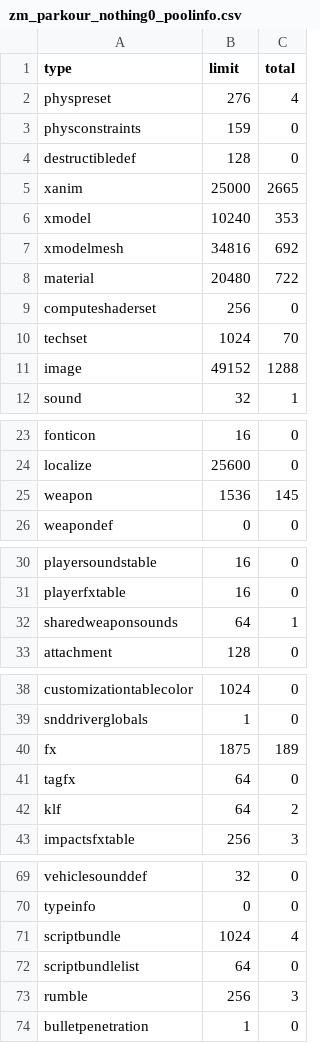
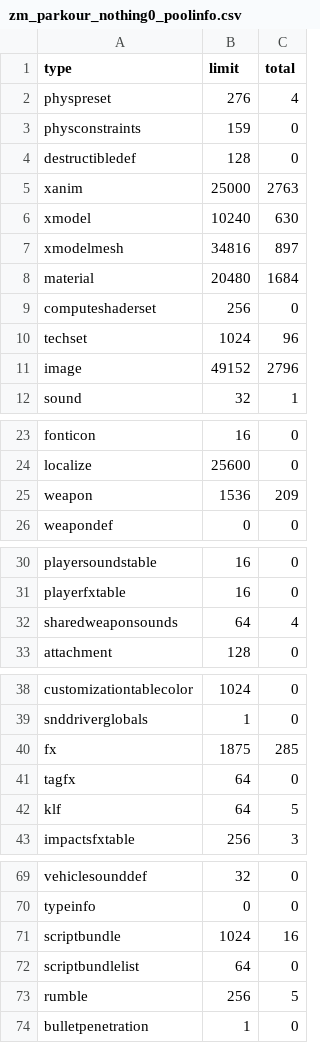
Before and after one commit to c3n3/black-ops-maps, a CSV file: zm_parkour_nothing0/zone_source/all/assetinfo/zm_parkour_nothing0_poolinfo.csv, drawn as a sheet; only a part is shown, gaps mark what is left out; the diff covers the shown part only.

```diff
--- a/zm_parkour_nothing0/zone_source/all/assetinfo/zm_parkour_nothing0_poolinfo.csv
+++ b/zm_parkour_nothing0/zone_source/all/assetinfo/zm_parkour_nothing0_poolinfo.csv
@@ -4,9 +4,9 @@ physconstraints,159,0
 destructibledef,128,0
-xanim,25000,2665
-xmodel,10240,353
-xmodelmesh,34816,692
-material,20480,722
+xanim,25000,2763
+xmodel,10240,630
+xmodelmesh,34816,897
+material,20480,1684
 computeshaderset,256,0
-techset,1024,70
-image,49152,1288
+techset,1024,96
+image,49152,2796
 sound,32,1
@@ -24,3 +24,3 @@ fonticon,16,0
 localize,25600,0
-weapon,1536,145
+weapon,1536,209
 weapondef,0,0
@@ -31,3 +31,3 @@ playersoundstable,16,0
 playerfxtable,16,0
-sharedweaponsounds,64,1
+sharedweaponsounds,64,4
 attachment,128,0
@@ -39,5 +39,5 @@ customizationtablecolor,1024,0
 snddriverglobals,1,0
-fx,1875,189
+fx,1875,285
 tagfx,64,0
-klf,64,2
+klf,64,5
 impactsfxtable,256,3
@@ -70,5 +70,5 @@ vehiclesounddef,32,0
 typeinfo,0,0
-scriptbundle,1024,4
+scriptbundle,1024,16
 scriptbundlelist,64,0
-rumble,256,3
+rumble,256,5
 bulletpenetration,1,0
```
Also changed, not shown: 3 edited cells elsewhere in this file, 23 other files.
